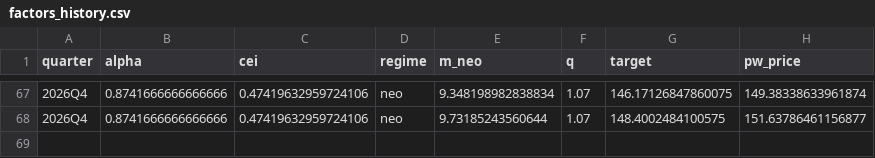
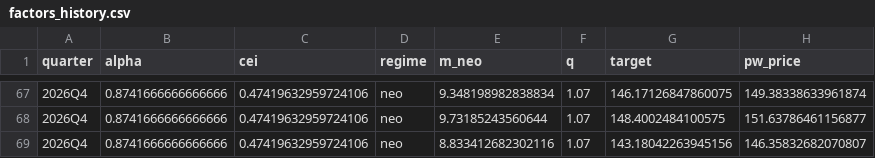
Before and after one commit to coco11563/OCDVM, a CSV file: outputs/factors_history.csv, drawn as a sheet; only a part is shown, gaps mark what is left out.

```diff
--- a/outputs/factors_history.csv
+++ b/outputs/factors_history.csv
@@ -68 +68,2 @@ quarter,alpha,cei,regime,m_neo,q,target,pw_price
 2026Q4,0.8741666666666666,0.47419632959724106,neo,9.73185243560644,1.07,148.4002484100575,151.63786461156877
+2026Q4,0.8741666666666666,0.47419632959724106,neo,8.833412682302116,1.07,143.18042263945156,146.35832682070807
```
